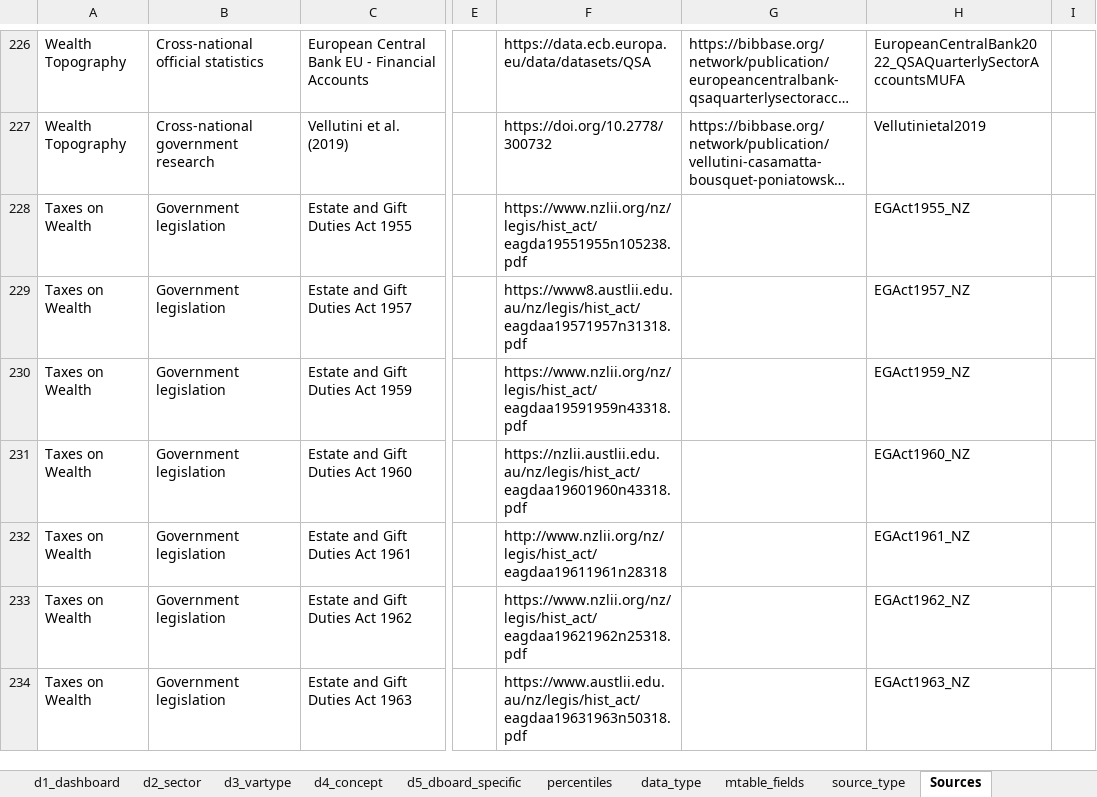
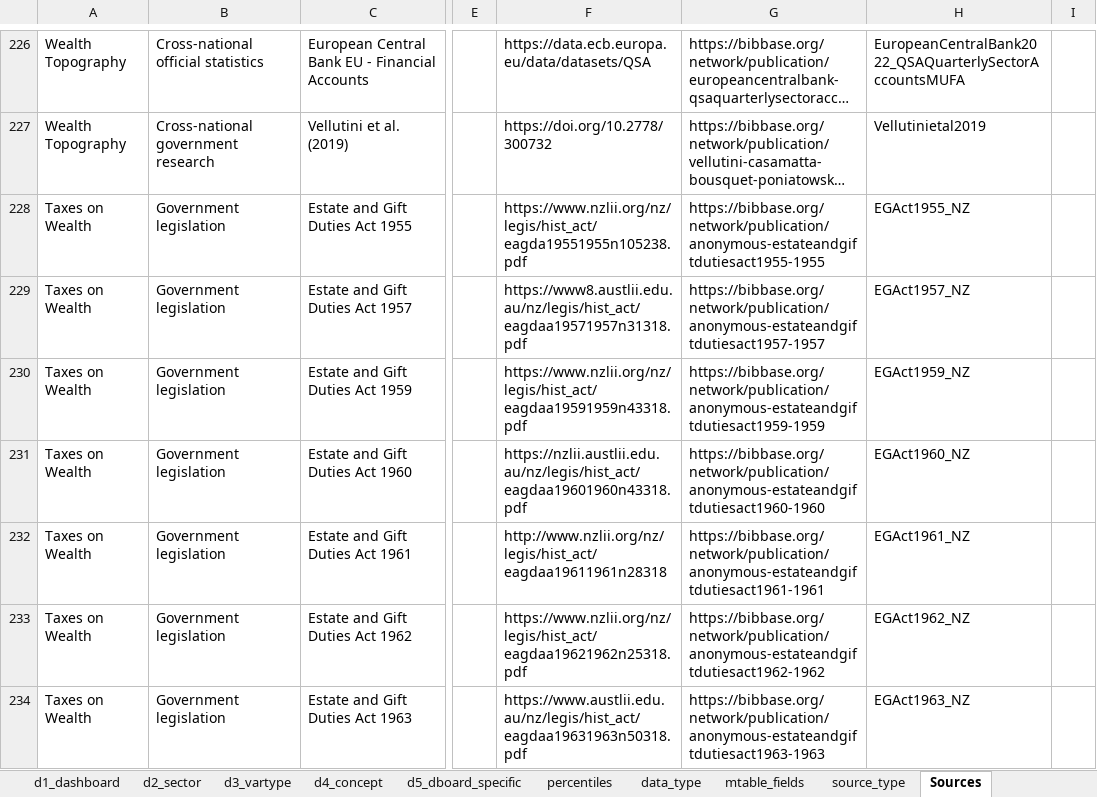
Before and after one commit to ignacio-flores/data-showroom, an Excel workbook: data/dictionary.xlsx, sheet Sources, drawn as a sheet; only a part is shown, gaps mark what is left out; long unchanged cells end in …; values as stored, in another font and other column widths than the file's, no borders; the diff covers the shown part only; the diff names each change by its address in the sheet, - before the commit and + after, or states it on an @@ line.

```diff
--- a/data/dictionary.xlsx (sheet Sources)
+++ b/data/dictionary.xlsx (sheet Sources)
-G228: (empty)
+G228: https://bibbase.org/network/publication/anonymous-estateandgiftdutiesact1955-1955
-G229: (empty)
+G229: https://bibbase.org/network/publication/anonymous-estateandgiftdutiesact1957-1957
-G230: (empty)
+G230: https://bibbase.org/network/publication/anonymous-estateandgiftdutiesact1959-1959
-G231: (empty)
+G231: https://bibbase.org/network/publication/anonymous-estateandgiftdutiesact1960-1960
-G232: (empty)
+G232: https://bibbase.org/network/publication/anonymous-estateandgiftdutiesact1961-1961
-G233: (empty)
+G233: https://bibbase.org/network/publication/anonymous-estateandgiftdutiesact1962-1962
-G234: (empty)
+G234: https://bibbase.org/network/publication/anonymous-estateandgiftdutiesact1963-1963
```
Also changed, not shown: 66 edited cells elsewhere in this sheet, 25 other files.
